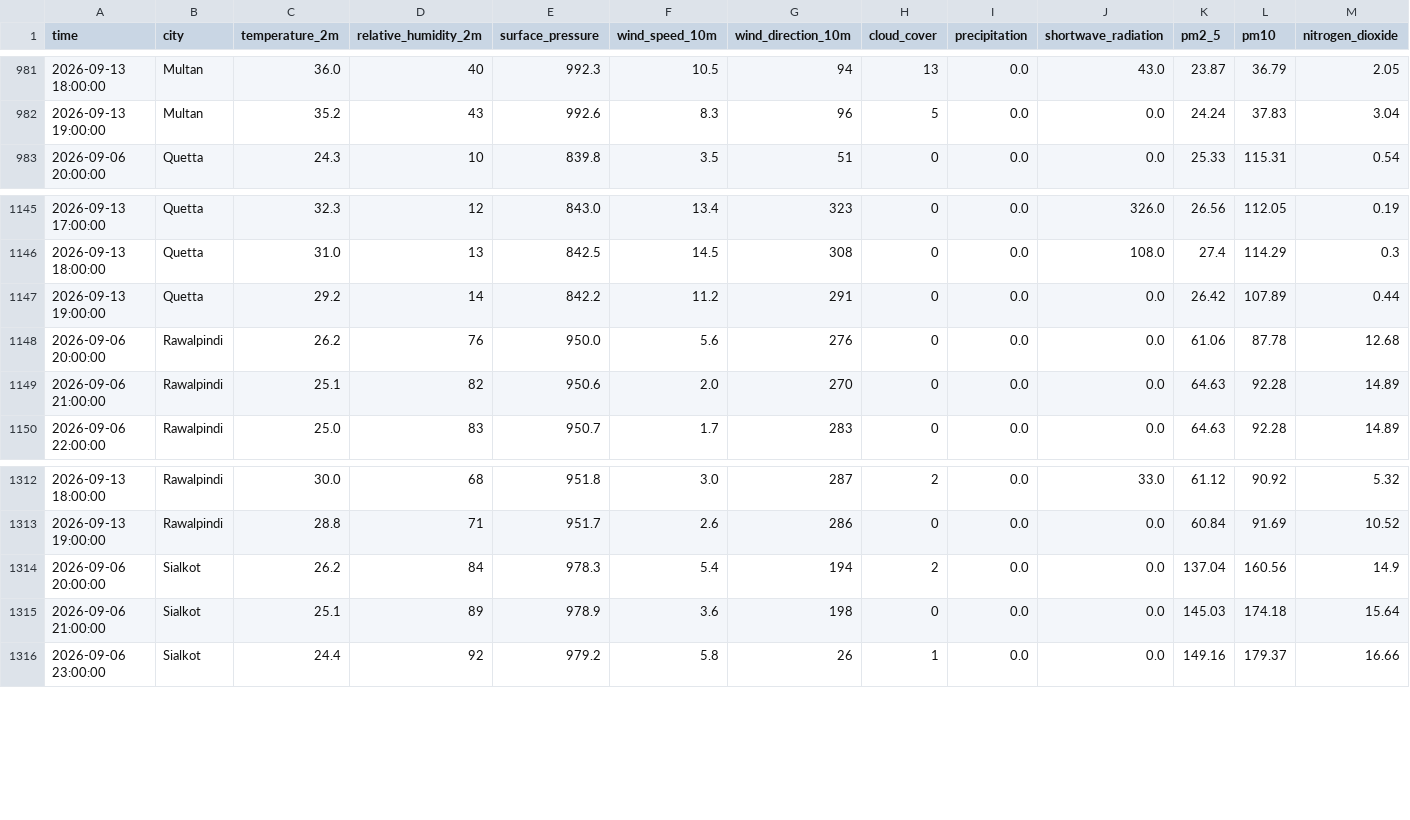
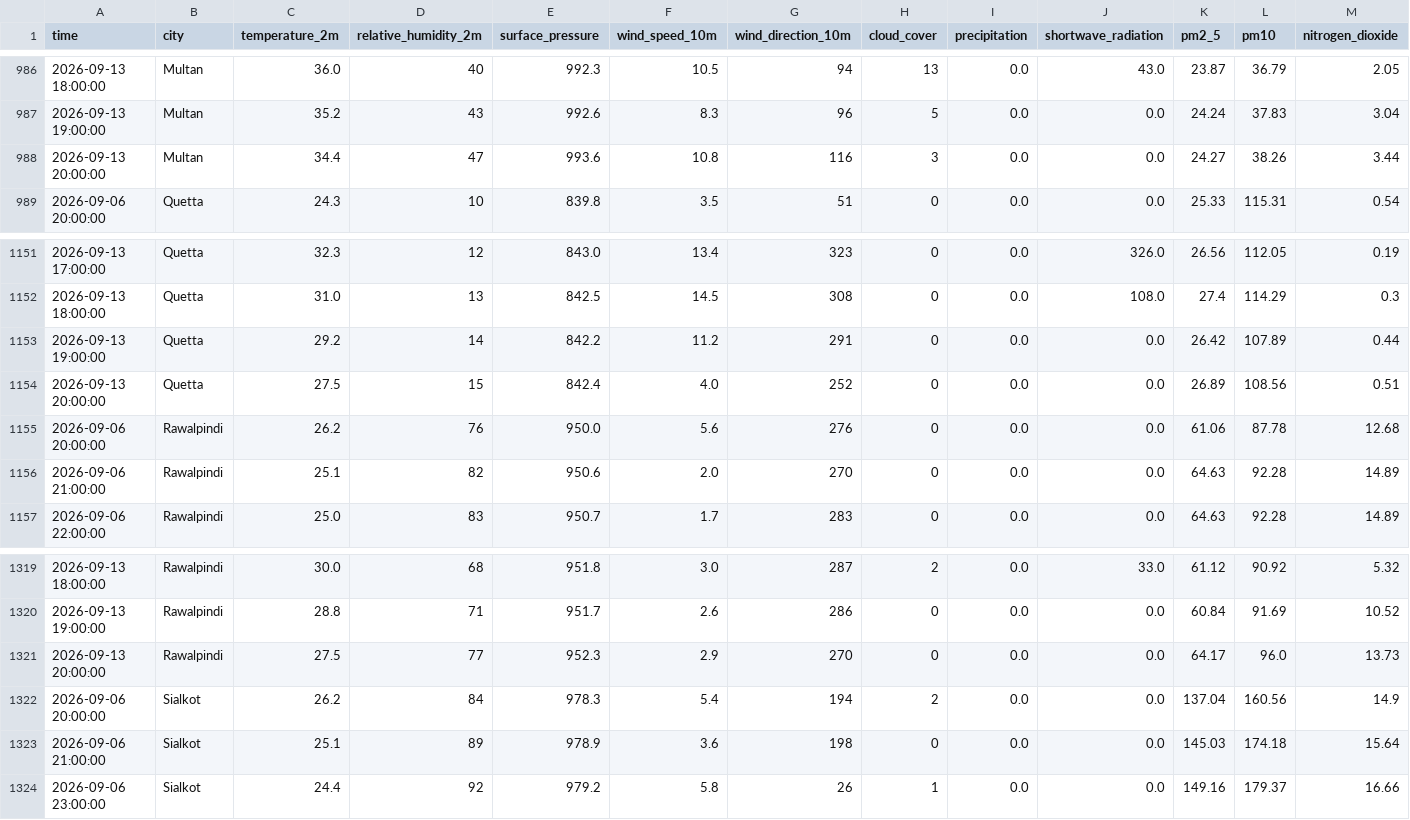
Before and after one commit to amnaaltaf98-gif/10P_AQI_PREDICTOR, a CSV file: data/live_buffer.csv, drawn as a sheet; only a part is shown, gaps mark what is left out; rows hold the shown columns only; the diff covers the shown part only; the diff names each change by its address in the sheet, - before the commit and + after, or states it on an @@ line.

```diff
--- a/data/live_buffer.csv
+++ b/data/live_buffer.csv
+row 988: 2026-09-13 20:00:00 | Multan | 34.4 | 47 | 993.6 | 10.8 | 116 | 3 | 0.0 | 0.0 | 24.27 | 38.26 | 3.44
+row 1154: 2026-09-13 20:00:00 | Quetta | 27.5 | 15 | 842.4 | 4.0 | 252 | 0 | 0.0 | 0.0 | 26.89 | 108.56 | 0.51
+row 1321: 2026-09-13 20:00:00 | Rawalpindi | 27.5 | 77 | 952.3 | 2.9 | 270 | 0 | 0.0 | 0.0 | 64.17 | 96.0 | 13.73
```
Also changed, not shown: 5 added rows elsewhere in this file, 1 other file.
